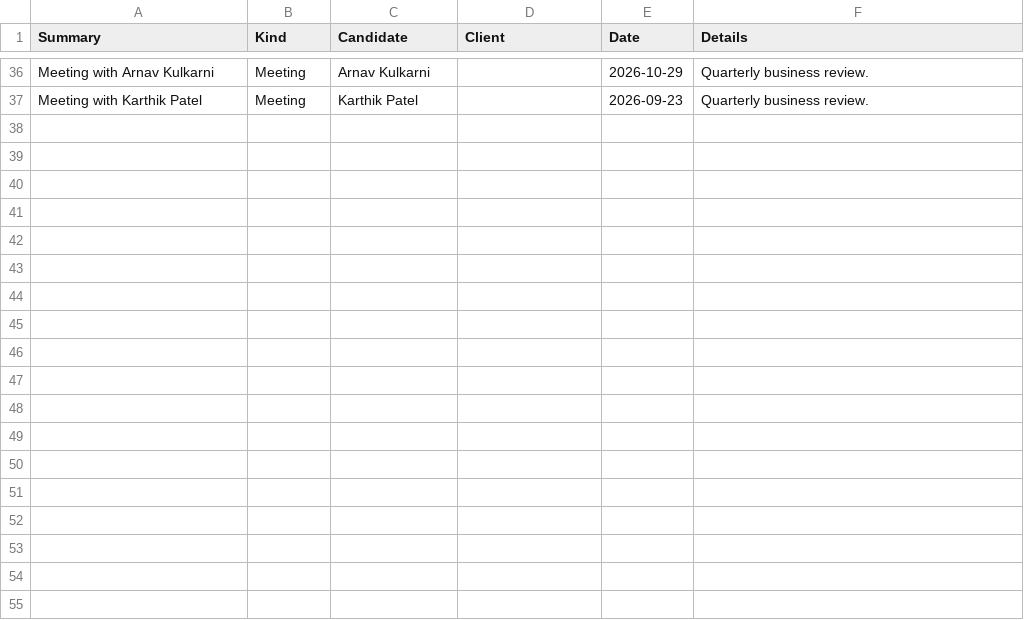
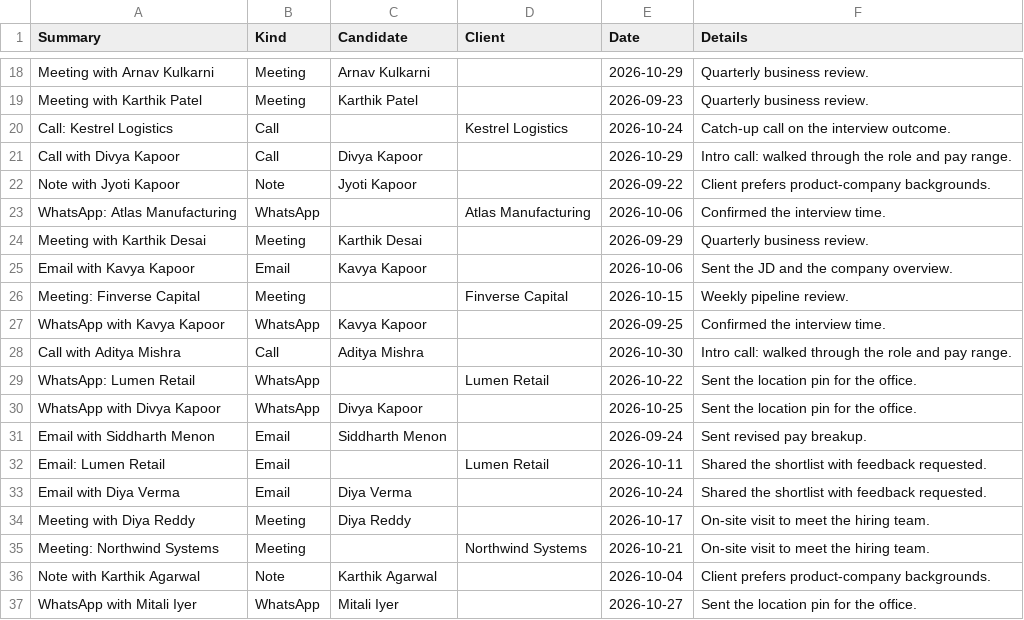
Before and after one commit to preet-hekaos/table-to-ui, a CSV file: samples/recruitment-demo/13-interactions.csv, drawn as a sheet; only a part is shown, gaps mark what is left out; the diff covers the shown part only.

```diff
--- a/samples/recruitment-demo/13-interactions.csv
+++ b/samples/recruitment-demo/13-interactions.csv
@@ -37 +19,19 @@ Meeting with Arnav Kulkarni,Meeting,Arnav Kulkarni,,2026-10-29,Quarterly busines
 Meeting with Karthik Patel,Meeting,Karthik Patel,,2026-09-23,Quarterly business review.
+Call: Kestrel Logistics,Call,,Kestrel Logistics,2026-10-24,Catch-up call on the interview outcome.
+Call with Divya Kapoor,Call,Divya Kapoor,,2026-10-29,Intro call: walked through the role and pay range.
+Note with Jyoti Kapoor,Note,Jyoti Kapoor,,2026-09-22,Client prefers product-company backgrounds.
+WhatsApp: Atlas Manufacturing,WhatsApp,,Atlas Manufacturing,2026-10-06,Confirmed the interview time.
+Meeting with Karthik Desai,Meeting,Karthik Desai,,2026-09-29,Quarterly business review.
+Email with Kavya Kapoor,Email,Kavya Kapoor,,2026-10-06,Sent the JD and the company overview.
+Meeting: Finverse Capital,Meeting,,Finverse Capital,2026-10-15,Weekly pipeline review.
+WhatsApp with Kavya Kapoor,WhatsApp,Kavya Kapoor,,2026-09-25,Confirmed the interview time.
+Call with Aditya Mishra,Call,Aditya Mishra,,2026-10-30,Intro call: walked through the role and pay range.
+WhatsApp: Lumen Retail,WhatsApp,,Lumen Retail,2026-10-22,Sent the location pin for the office.
+WhatsApp with Divya Kapoor,WhatsApp,Divya Kapoor,,2026-10-25,Sent the location pin for the office.
+Email with Siddharth Menon,Email,Siddharth Menon,,2026-09-24,Sent revised pay breakup.
+Email: Lumen Retail,Email,,Lumen Retail,2026-10-11,Shared the shortlist with feedback requested.
+Email with Diya Verma,Email,Diya Verma,,2026-10-24,Shared the shortlist with feedback requested.
+Meeting with Diya Reddy,Meeting,Diya Reddy,,2026-10-17,On-site visit to meet the hiring team.
+Meeting: Northwind Systems,Meeting,,Northwind Systems,2026-10-21,On-site visit to meet the hiring team.
+Note with Karthik Agarwal,Note,Karthik Agarwal,,2026-10-04,Client prefers product-company backgrounds.
+WhatsApp with Mitali Iyer,WhatsApp,Mitali Iyer,,2026-10-27,Sent the location pin for the office.
```
Also changed, not shown: 1 added row, 19 removed rows and 6 edited cells elsewhere in this file, samples/recruitment-demo/04-requirements.csv, samples/recruitment-demo/09-interviews.csv, 28 other files.
